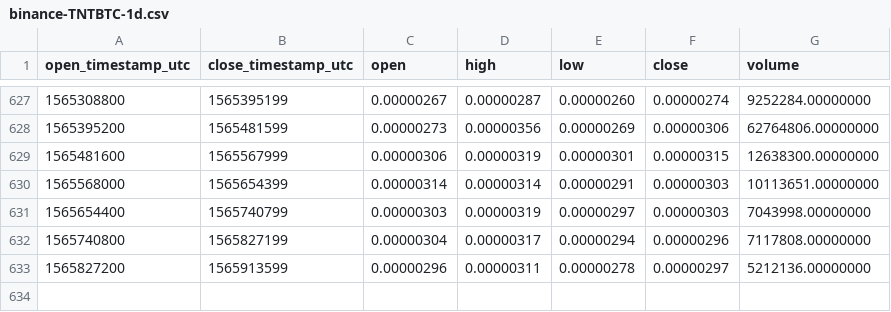
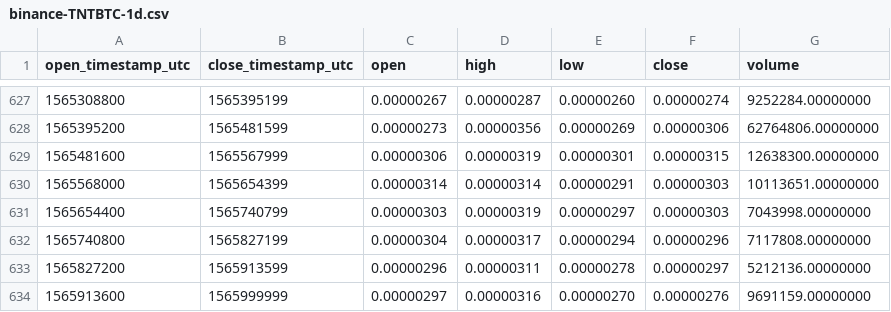
Before and after one commit to cryptobigbro/binance-TNTBTC, a CSV file: binance-TNTBTC-1d.csv, drawn as a sheet; only a part is shown, gaps mark what is left out.

Commit message:
Update OHLCV data.

```diff
--- a/binance-TNTBTC-1d.csv
+++ b/binance-TNTBTC-1d.csv
@@ -633 +633,2 @@ open_timestamp_utc,close_timestamp_utc,open,high,low,close,volume
 1565827200,1565913599,0.00000296,0.00000311,0.00000278,0.00000297,5212136.00000000
+1565913600,1565999999,0.00000297,0.00000316,0.00000270,0.00000276,9691159.00000000
```
Also changed, not shown: 1 other file.
